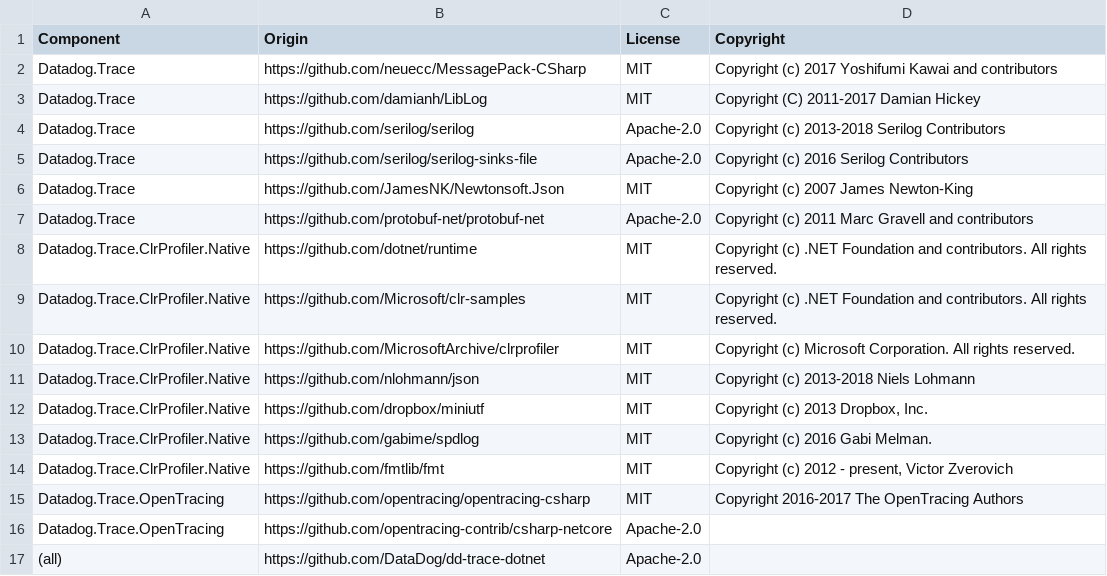
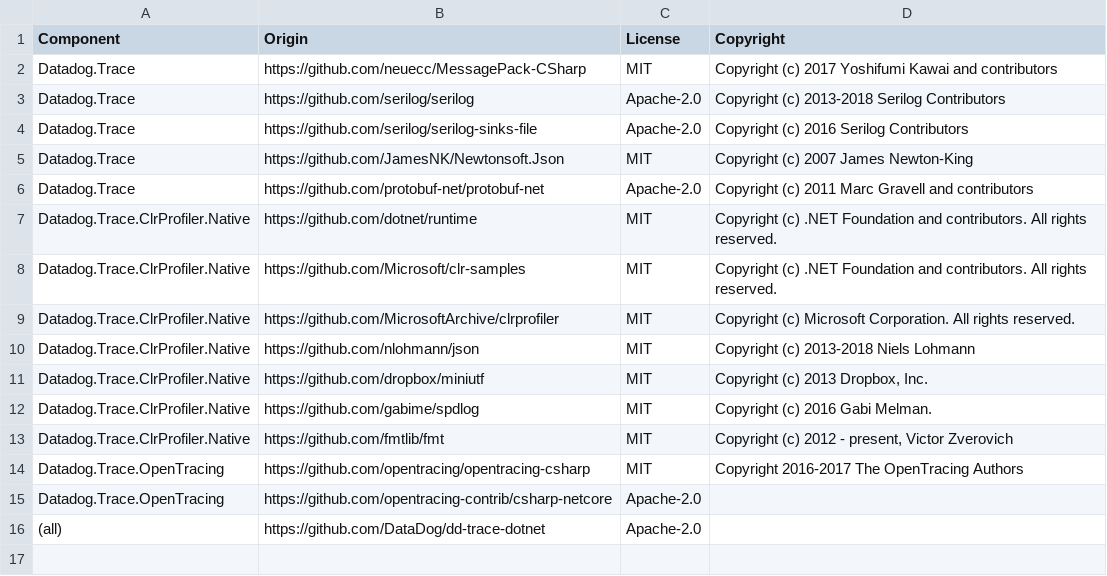
Before and after one commit to signalfx/signalfx-dotnet-tracing, a CSV file: LICENSE-3rdparty.csv, drawn as a sheet.

Commit message:
Remove all LibLog code and simplify ScopeManager code (#2184)
In Tracer 2.0, all automatic logs injection is done via automatic instrumentation. This means we no longer have a need for the LibLog library and the additional complexity it introduced in the Tracer code. This removes all of that, including the ScopeManager event handlers that the LibLogScopeEventSubscriber relied on to perform correct logs correlation.

```diff
--- a/LICENSE-3rdparty.csv
+++ b/LICENSE-3rdparty.csv
@@ -2,3 +2,2 @@ Component,Origin,License,Copyright
 Datadog.Trace,https://github.com/neuecc/MessagePack-CSharp,MIT,Copyright (c) 2017 Yoshifumi Kawai and contributors
-Datadog.Trace,https://github.com/damianh/LibLog,MIT,Copyright (C) 2011-2017 Damian Hickey
 Datadog.Trace,https://github.com/serilog/serilog,Apache-2.0,Copyright (c) 2013-2018 Serilog Contributors
```
Also changed, not shown: 27 other files.
